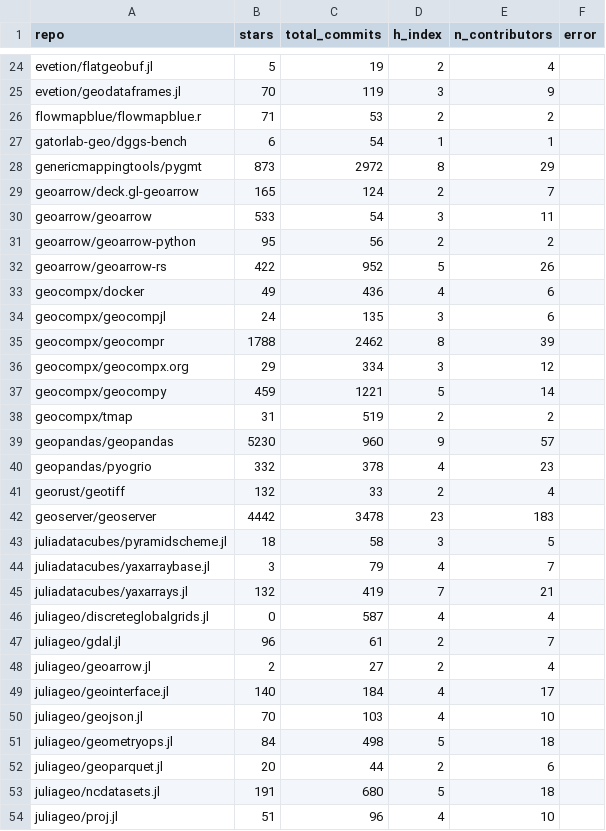
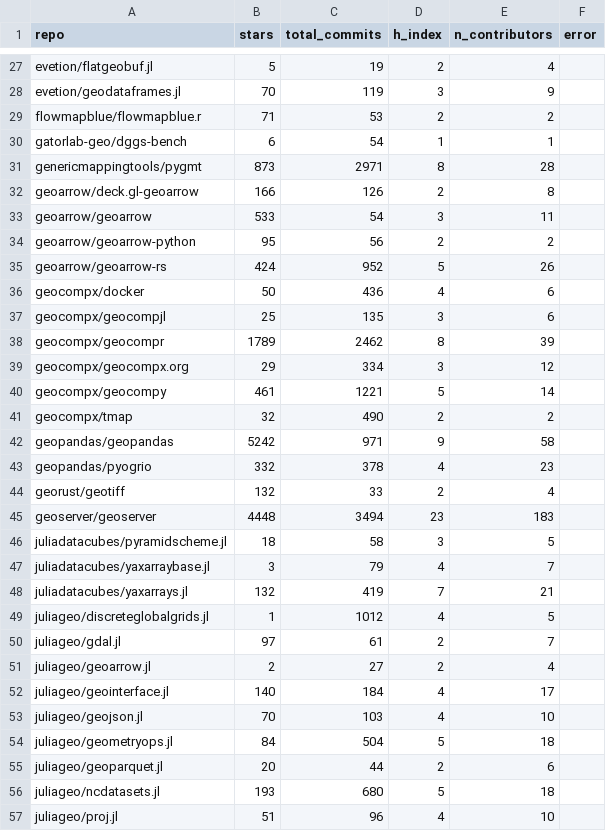
Before and after one commit to felixcremer/NFDI4EarthM2.5, a CSV file: D2.5_1-5_Overview_DC_tech/github-h-index/results.csv, drawn as a sheet; only a part is shown, gaps mark what is left out; the diff covers the shown part only.

Commit message:
Update h-index results

```diff
--- a/D2.5_1-5_Overview_DC_tech/github-h-index/results.csv
+++ b/D2.5_1-5_Overview_DC_tech/github-h-index/results.csv
@@ -27,17 +30,17 @@ flowmapblue/flowmapblue.r,71,53,2,2,
 gatorlab-geo/dggs-bench,6,54,1,1,
-genericmappingtools/pygmt,873,2972,8,29,
-geoarrow/deck.gl-geoarrow,165,124,2,7,
+genericmappingtools/pygmt,873,2971,8,28,
+geoarrow/deck.gl-geoarrow,166,126,2,8,
 geoarrow/geoarrow,533,54,3,11,
 geoarrow/geoarrow-python,95,56,2,2,
-geoarrow/geoarrow-rs,422,952,5,26,
-geocompx/docker,49,436,4,6,
-geocompx/geocompjl,24,135,3,6,
-geocompx/geocompr,1788,2462,8,39,
+geoarrow/geoarrow-rs,424,952,5,26,
+geocompx/docker,50,436,4,6,
+geocompx/geocompjl,25,135,3,6,
+geocompx/geocompr,1789,2462,8,39,
 geocompx/geocompx.org,29,334,3,12,
-geocompx/geocompy,459,1221,5,14,
-geocompx/tmap,31,519,2,2,
-geopandas/geopandas,5230,960,9,57,
+geocompx/geocompy,461,1221,5,14,
+geocompx/tmap,32,490,2,2,
+geopandas/geopandas,5242,971,9,58,
 geopandas/pyogrio,332,378,4,23,
 georust/geotiff,132,33,2,4,
-geoserver/geoserver,4442,3478,23,183,
+geoserver/geoserver,4448,3494,23,183,
 juliadatacubes/pyramidscheme.jl,18,58,3,5,
@@ -45,4 +48,4 @@ juliadatacubes/yaxarraybase.jl,3,79,4,7,
 juliadatacubes/yaxarrays.jl,132,419,7,21,
-juliageo/discreteglobalgrids.jl,0,587,4,4,
-juliageo/gdal.jl,96,61,2,7,
+juliageo/discreteglobalgrids.jl,1,1012,4,5,
+juliageo/gdal.jl,97,61,2,7,
 juliageo/geoarrow.jl,2,27,2,4,
@@ -50,5 +53,5 @@ juliageo/geointerface.jl,140,184,4,17,
 juliageo/geojson.jl,70,103,4,10,
-juliageo/geometryops.jl,84,498,5,18,
+juliageo/geometryops.jl,84,504,5,18,
 juliageo/geoparquet.jl,20,44,2,6,
-juliageo/ncdatasets.jl,191,680,5,18,
+juliageo/ncdatasets.jl,193,680,5,18,
 juliageo/proj.jl,51,96,4,10,
```
Also changed, not shown: 11 added rows and 69 edited cells elsewhere in this file, 9 other files.
